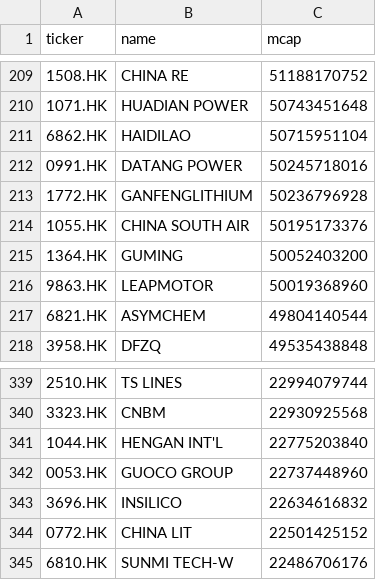
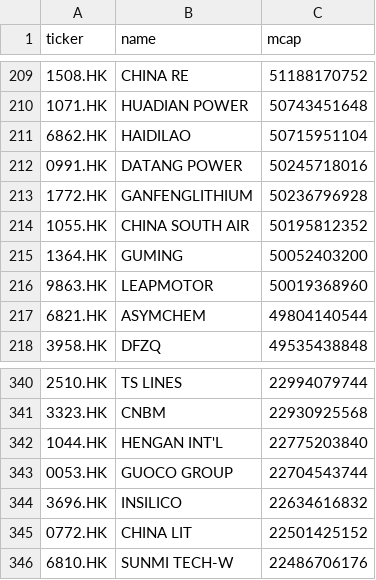
Before and after one commit to wenfeng-tech/quant-screener, a CSV file: data/universe_hk.csv, drawn as a sheet; only a part is shown, gaps mark what is left out; the diff covers the shown part only.

```diff
--- a/data/universe_hk.csv
+++ b/data/universe_hk.csv
@@ -213,3 +213,3 @@ ticker,name,mcap
 1772.HK,GANFENGLITHIUM,50236796928
-1055.HK,CHINA SOUTH AIR,50195173376
+1055.HK,CHINA SOUTH AIR,50195812352
 1364.HK,GUMING,50052403200
@@ -341,3 +342,3 @@ ticker,name,mcap
 1044.HK,HENGAN INT'L,22775203840
-0053.HK,GUOCO GROUP,22737448960
+0053.HK,GUOCO GROUP,22704543744
 3696.HK,INSILICO,22634616832
```
Also changed, not shown: 2 added rows, 1 removed row and 3 edited cells elsewhere in this file, 1 other file.
